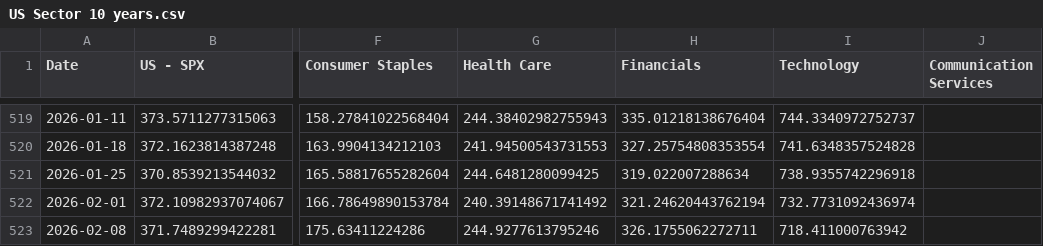
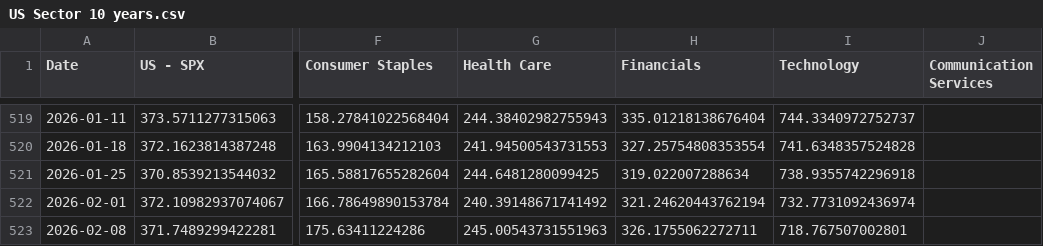
Before and after one commit to WilsonLok1226/datawrapper-csv, a CSV file: US Sector 10 years.csv, drawn as a sheet; only a part is shown, gaps mark what is left out; the diff names each change by its address in the sheet, - before the commit and + after, or states it on an @@ line.

Commit message:
Auto-update CSV with latest sales data

```diff
--- a/US Sector 10 years.csv
+++ b/US Sector 10 years.csv
-G523 (Health Care): 244.9277613795246
+G523 (Health Care): 245.00543731551963
-I523 (Technology): 718.411000763942
+I523 (Technology): 718.767507002801
```
